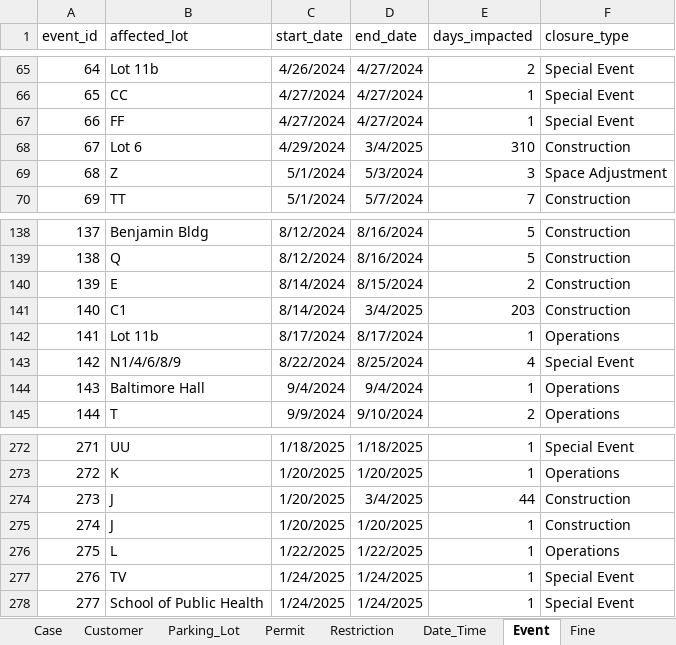
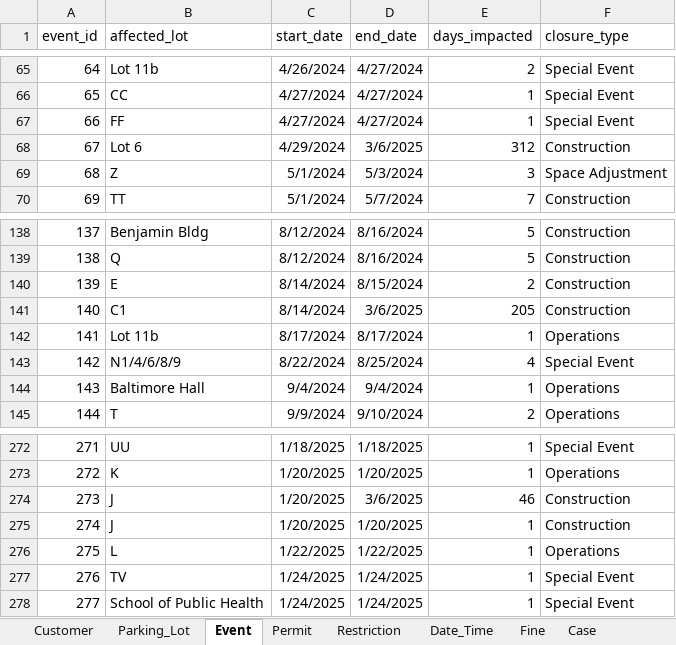
Before and after one commit to devwilkes/terrific-terps-dots-ai, an Excel workbook: datasets/DOTS Info Challenge Organized Data.xlsx, sheet Event, drawn as a sheet; only a part is shown, gaps mark what is left out; values as stored, in another font and other column widths than the file's, no borders; the diff names each change by its address in the sheet, - before the commit and + after, or states it on an @@ line.

```diff
--- a/datasets/DOTS Info Challenge Organized Data.xlsx (sheet Event)
+++ b/datasets/DOTS Info Challenge Organized Data.xlsx (sheet Event)
@@ sheet tab order changed: Customer | Parking_Lot | Event | Permit | Restriction | Date_Time | Fine | Case @@
-D68 (end_date): 3/4/2025
+D68 (end_date): 3/6/2025
-E68 (days_impacted): 310
+E68 (days_impacted): 312
-D141 (end_date): 3/4/2025
+D141 (end_date): 3/6/2025
-E141 (days_impacted): 203
+E141 (days_impacted): 205
-D274 (end_date): 3/4/2025
+D274 (end_date): 3/6/2025
-E274 (days_impacted): 44
+E274 (days_impacted): 46
```
Also changed, not shown: sheet Case, sheet Parking_Lot, sheet Customer, 20 other files.
